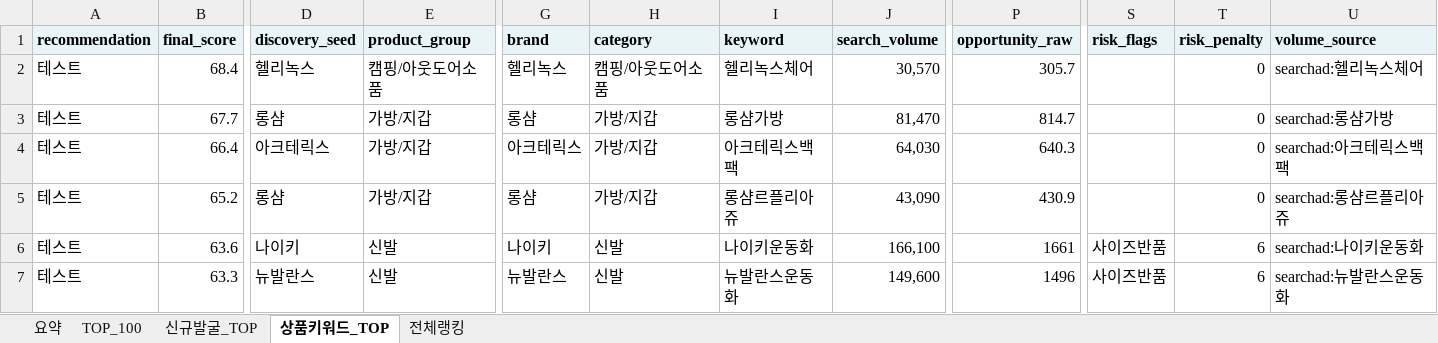
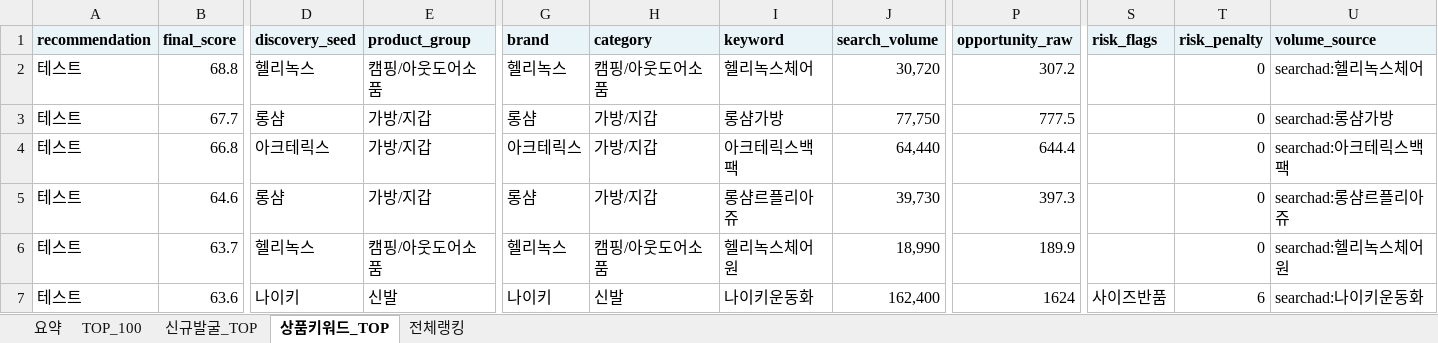
Before and after one commit to tokyonyang/soursing_item, an Excel workbook: dashboard_data/latest_sourcing_rank.xlsx, sheet 상품키워드_TOP, drawn as a sheet; only a part is shown, gaps mark what is left out; values as stored, in another font and other column widths than the file's, no borders; the diff covers the shown part only; the diff names each change by its address in the sheet, - before the commit and + after, or states it on an @@ line.

```diff
--- a/dashboard_data/latest_sourcing_rank.xlsx (sheet 상품키워드_TOP)
+++ b/dashboard_data/latest_sourcing_rank.xlsx (sheet 상품키워드_TOP)
-B2 (final_score): 68.4
+B2 (final_score): 68.8
-J2 (search_volume): 30,570
+J2 (search_volume): 30,720
-P2 (opportunity_raw): 305.7
+P2 (opportunity_raw): 307.2
-J3 (search_volume): 81,470
+J3 (search_volume): 77,750
-P3 (opportunity_raw): 814.7
+P3 (opportunity_raw): 777.5
-B4 (final_score): 66.4
+B4 (final_score): 66.8
-J4 (search_volume): 64,030
+J4 (search_volume): 64,440
-P4 (opportunity_raw): 640.3
+P4 (opportunity_raw): 644.4
-B5 (final_score): 65.2
+B5 (final_score): 64.6
-J5 (search_volume): 43,090
+J5 (search_volume): 39,730
-P5 (opportunity_raw): 430.9
+P5 (opportunity_raw): 397.3
-B6 (final_score): 63.6
+B6 (final_score): 63.7
-D6 (discovery_seed): 나이키
+D6 (discovery_seed): 헬리녹스
-E6 (product_group): 신발
+E6 (product_group): 캠핑/아웃도어소품
-G6 (brand): 나이키
+G6 (brand): 헬리녹스
-H6 (category): 신발
+H6 (category): 캠핑/아웃도어소품
-I6 (keyword): 나이키운동화
+I6 (keyword): 헬리녹스체어원
-J6 (search_volume): 166,100
+J6 (search_volume): 18,990
-P6 (opportunity_raw): 1661
+P6 (opportunity_raw): 189.9
-S6 (risk_flags): 사이즈반품
+S6 (risk_flags): (empty)
-T6 (risk_penalty): 6
+T6 (risk_penalty): 0
-U6 (volume_source): searchad:나이키운동화
+U6 (volume_source): searchad:헬리녹스체어원
-B7 (final_score): 63.3
+B7 (final_score): 63.6
-D7 (discovery_seed): 뉴발란스
+D7 (discovery_seed): 나이키
-G7 (brand): 뉴발란스
+G7 (brand): 나이키
-I7 (keyword): 뉴발란스운동화
+I7 (keyword): 나이키운동화
-J7 (search_volume): 149,600
+J7 (search_volume): 162,400
-P7 (opportunity_raw): 1496
+P7 (opportunity_raw): 1624
-U7 (volume_source): searchad:뉴발란스운동화
+U7 (volume_source): searchad:나이키운동화
```
Also changed, not shown: 746 edited cells elsewhere in this sheet, sheet 전체랭킹, sheet TOP_100, sheet 요약, 3 other files.
